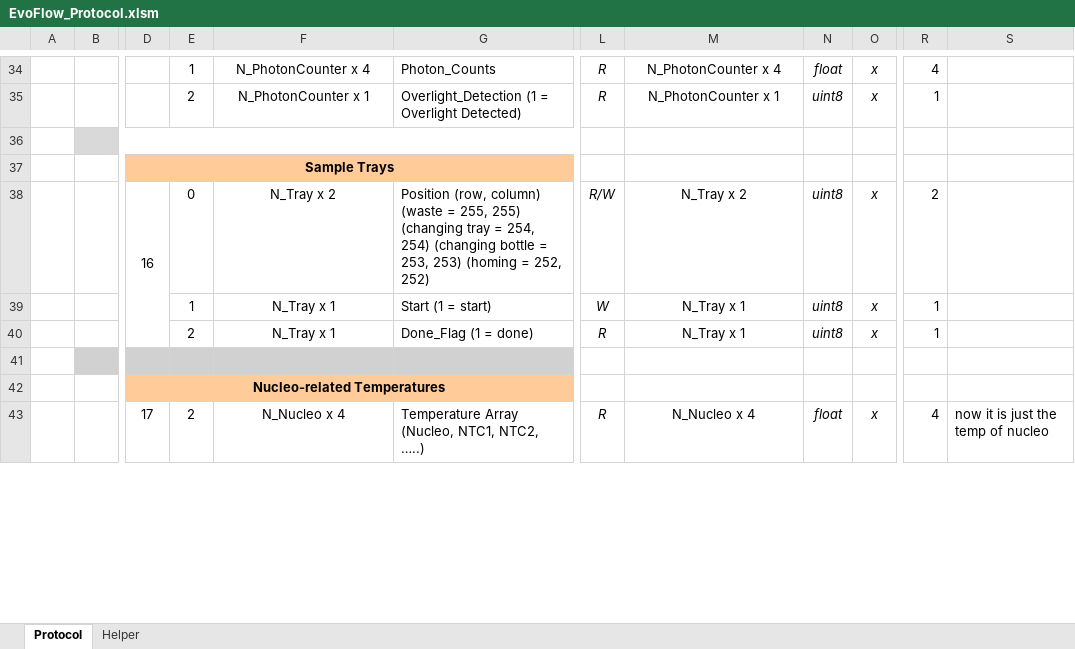
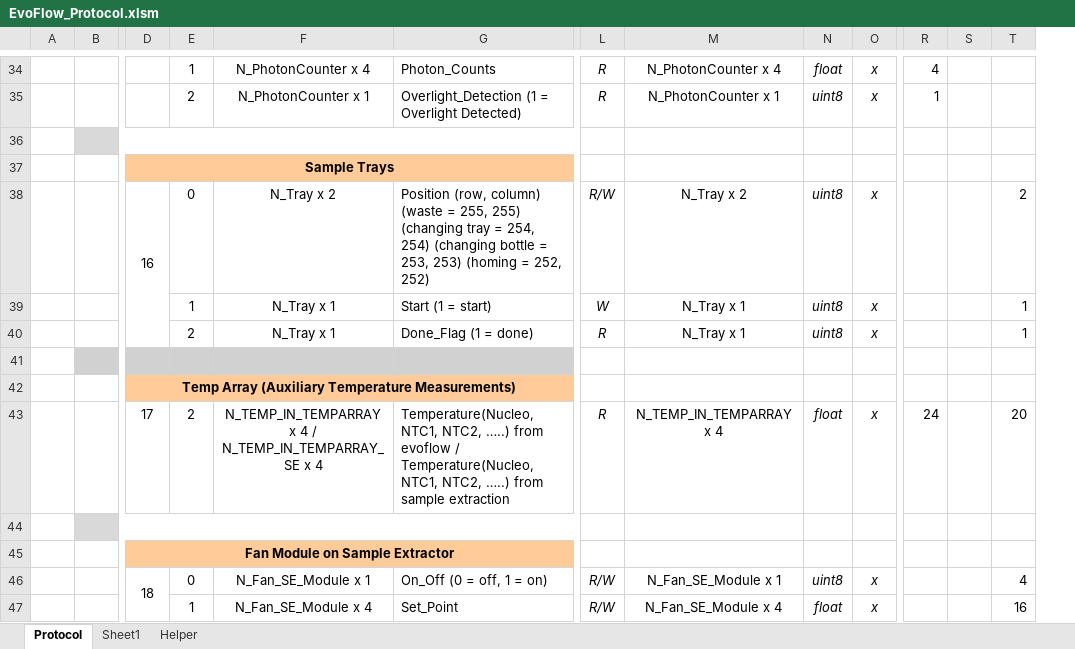
Before and after one commit to Patipolt/evoflow_control_entity, an Excel workbook: doc/EvoFlow_Protocol.xlsm, sheet Protocol, drawn as a sheet; only a part is shown, gaps mark what is left out; values as stored, in another font and other column widths than the file's, no borders; charts and pictures not drawn; removed rows and columns are numbered as before the commit, all else as after; rows hold the shown columns only; ↵ is a line break in a cell; the diff covers the shown part only; the diff names each change by its address in the sheet, - before the commit and + after, or states it on an @@ line.

```diff
--- a/doc/EvoFlow_Protocol.xlsm (sheet Protocol)
+++ b/doc/EvoFlow_Protocol.xlsm (sheet Protocol)
+sheet tab: Sheet1
-column S, row 43: now it is just the temp of nucleo
+column S, empty
+column T, rows 38-43: 2 | 1 | 1 |  |  | 20
-R38: 2
+R38: (empty)
-R39:R40: 1
+R39:R40: (empty)
-D42: Nucleo-related Temperatures
+D42: Temp Array (Auxiliary Temperature Measurements)
-F43: N_Nucleo x 4
+F43: N_TEMP_IN_TEMPARRAY x 4 / N_TEMP_IN_TEMPARRAY_SE x 4
-G43: Temperature Array (Nucleo, NTC1, NTC2, …..)
+G43: Temperature(Nucleo, NTC1, NTC2, …..) from evoflow / ↵ Temperature(Nucleo, NTC1, NTC2, …..) from sample extraction
-M43: N_Nucleo x 4
+M43: N_TEMP_IN_TEMPARRAY x 4
-R43: 4
+R43: 24
+row 44: (empty)
+row 45:  |  | Fan Module on Sample Extractor
+row 46:  |  | 18 | 0 | N_Fan_SE_Module x 1 | On_Off (0 = off, 1 = on) | R/W | N_Fan_SE_Module x 1 | uint8 | x |  |  | 4
+row 47:  |  |  | 1 | N_Fan_SE_Module x 4 | Set_Point | R/W | N_Fan_SE_Module x 4 | float | x |  |  | 16
```
Also changed, not shown: 9 added rows and 7 edited cells elsewhere in this sheet, formulas that keep their value, charts or pictures, 9 other files.
